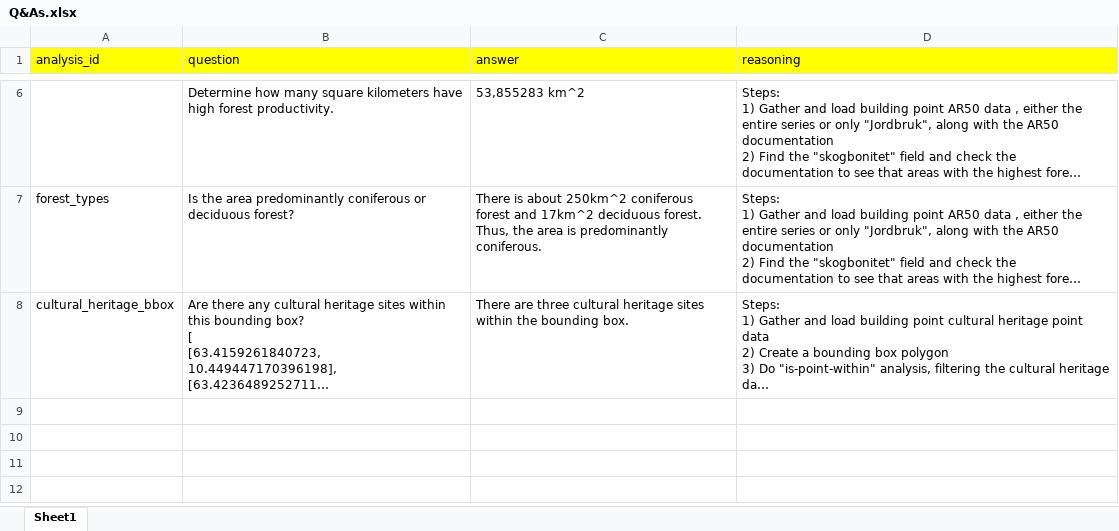
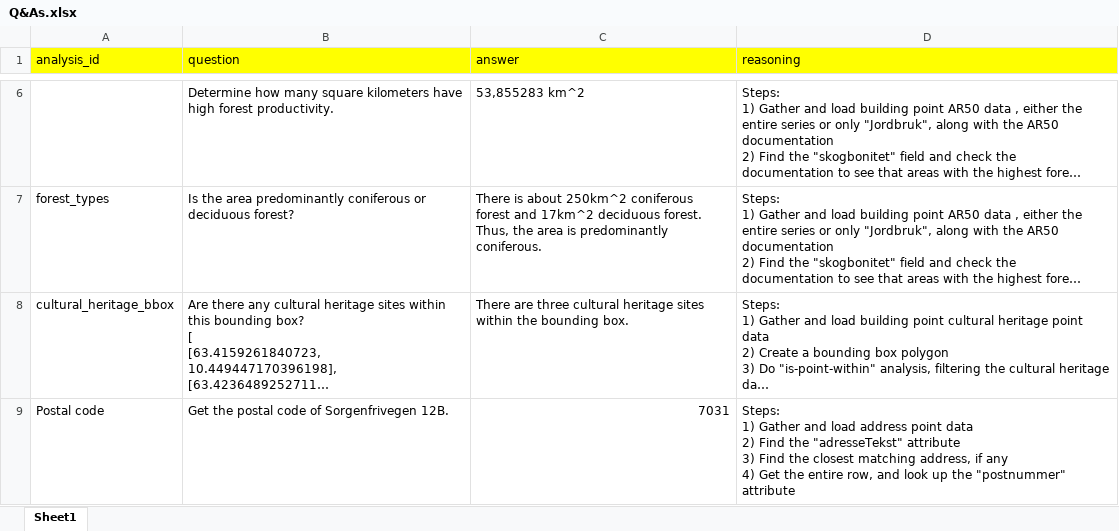
Before and after one commit to oskarhlm/masters-thesis, an Excel workbook: documents/Q&As.xlsx, sheet Sheet1, drawn as a sheet; only a part is shown, gaps mark what is left out; long unchanged cells end in …; values as stored, in another font and other column widths than the file's, no borders; ↵ is a line break in a cell; the diff names each change by its address in the sheet, - before the commit and + after, or states it on an @@ line.

```diff
--- a/documents/Q&As.xlsx (sheet Sheet1)
+++ b/documents/Q&As.xlsx (sheet Sheet1)
+row 9: Postal code | Get the postal code of Sorgenfrivegen 12B. | 7031 | Steps: ↵ 1) Gather and load address point data ↵ 2) Find the "adresseTekst" attribute ↵ 3) Find the closest matching address, if any ↵ 4) Get the entire row, and look up the "postnummer" attribute
```
Also changed, not shown: 9 other files.
